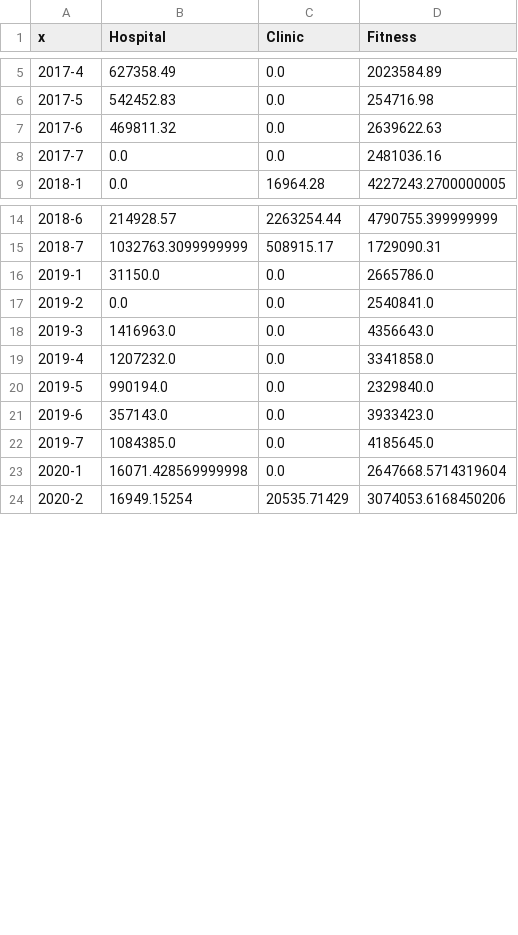
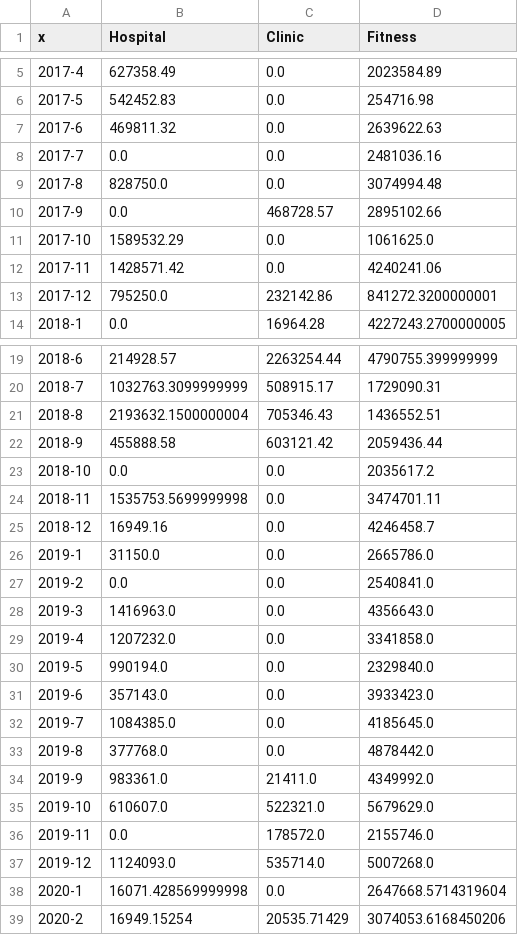
Before and after one commit to gyuunnam/resource, a CSV file: Monthly Whole Revenue By Industry Hospital, Clinic, Fitness (2017-2021).csv, drawn as a sheet; only a part is shown, gaps mark what is left out; the diff covers the shown part only; the diff names each change by its address in the sheet, - before the commit and + after, or states it on an @@ line.

```diff
--- a/Monthly Whole Revenue By Industry Hospital, Clinic, Fitness (2017-2021).csv
+++ b/Monthly Whole Revenue By Industry Hospital, Clinic, Fitness (2017-2021).csv
+row 9: 2017-8 | 828750.0 | 0.0 | 3074994.48
+row 10: 2017-9 | 0.0 | 468728.57 | 2895102.66
+row 11: 2017-10 | 1589532.29 | 0.0 | 1061625.0
+row 12: 2017-11 | 1428571.42 | 0.0 | 4240241.06
+row 13: 2017-12 | 795250.0 | 232142.86 | 841272.3200000001
+row 21: 2018-8 | 2193632.1500000004 | 705346.43 | 1436552.51
+row 22: 2018-9 | 455888.58 | 603121.42 | 2059436.44
+row 23: 2018-10 | 0.0 | 0.0 | 2035617.2
+row 24: 2018-11 | 1535753.5699999998 | 0.0 | 3474701.11
+row 25: 2018-12 | 16949.16 | 0.0 | 4246458.7
+row 33: 2019-8 | 377768.0 | 0.0 | 4878442.0
+row 34: 2019-9 | 983361.0 | 21411.0 | 4349992.0
+row 35: 2019-10 | 610607.0 | 522321.0 | 5679629.0
+row 36: 2019-11 | 0.0 | 178572.0 | 2155746.0
+row 37: 2019-12 | 1124093.0 | 535714.0 | 5007268.0
```
Also changed, not shown: 5 added rows elsewhere in this file, Monthly Whole Revenue By Industry Academic, Private Enterprise, Hotel (2017-2021).csv, Monthly Whole Revenue By Industry Military, Others_Individual, Others_etc (2017-2021).csv, 12 other files.
